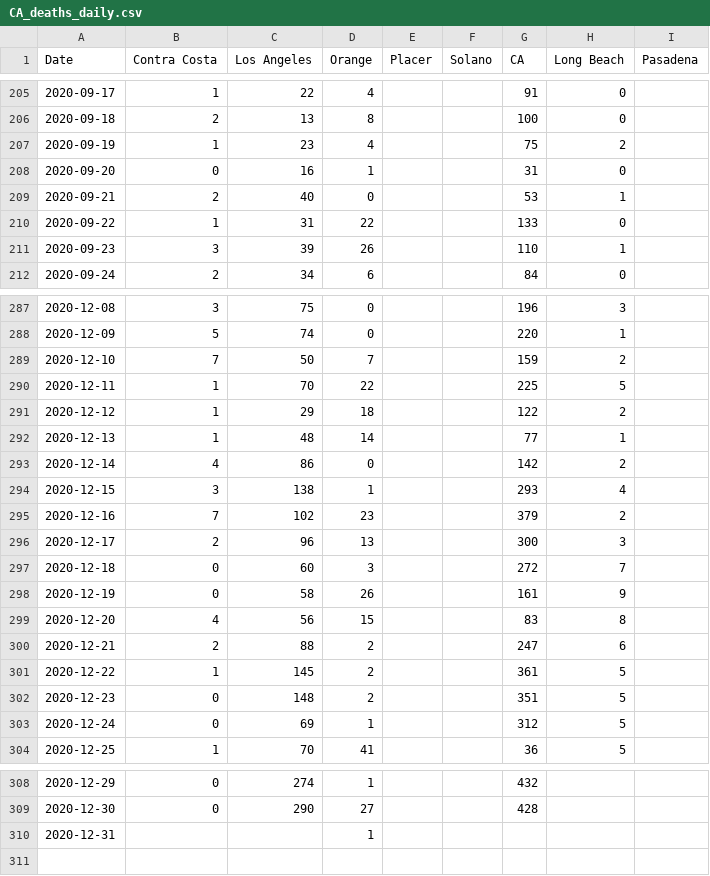
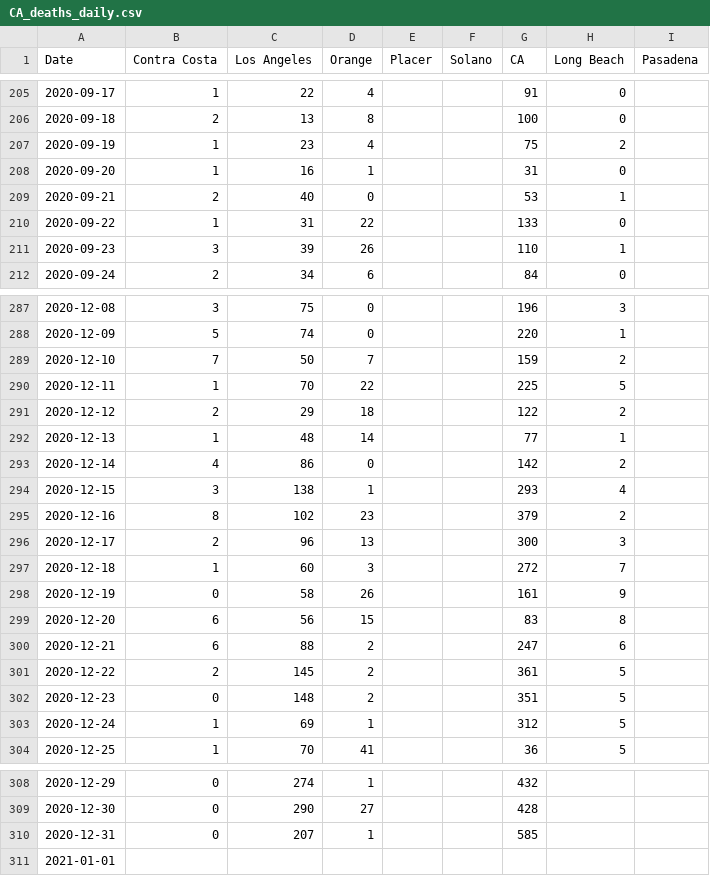
Before and after one commit to cmolodo/covid-19, a CSV file: CA_deaths_daily.csv, drawn as a sheet; only a part is shown, gaps mark what is left out.

```diff
--- a/CA_deaths_daily.csv
+++ b/CA_deaths_daily.csv
@@ -207,3 +207,3 @@ Date,Contra Costa,Los Angeles,Orange,Placer,Solano,CA,Long Beach,Pasadena
 2020-09-19,1,23,4,,,75,2,
-2020-09-20,0,16,1,,,31,0,
+2020-09-20,1,16,1,,,31,0,
 2020-09-21,2,40,0,,,53,1,
@@ -290,3 +290,3 @@ Date,Contra Costa,Los Angeles,Orange,Placer,Solano,CA,Long Beach,Pasadena
 2020-12-11,1,70,22,,,225,5,
-2020-12-12,1,29,18,,,122,2,
+2020-12-12,2,29,18,,,122,2,
 2020-12-13,1,48,14,,,77,1,
@@ -294,11 +294,11 @@ Date,Contra Costa,Los Angeles,Orange,Placer,Solano,CA,Long Beach,Pasadena
 2020-12-15,3,138,1,,,293,4,
-2020-12-16,7,102,23,,,379,2,
+2020-12-16,8,102,23,,,379,2,
 2020-12-17,2,96,13,,,300,3,
-2020-12-18,0,60,3,,,272,7,
+2020-12-18,1,60,3,,,272,7,
 2020-12-19,0,58,26,,,161,9,
-2020-12-20,4,56,15,,,83,8,
-2020-12-21,2,88,2,,,247,6,
-2020-12-22,1,145,2,,,361,5,
+2020-12-20,6,56,15,,,83,8,
+2020-12-21,6,88,2,,,247,6,
+2020-12-22,2,145,2,,,361,5,
 2020-12-23,0,148,2,,,351,5,
-2020-12-24,0,69,1,,,312,5,
+2020-12-24,1,69,1,,,312,5,
 2020-12-25,1,70,41,,,36,5,
@@ -309,2 +309,3 @@ Date,Contra Costa,Los Angeles,Orange,Placer,Solano,CA,Long Beach,Pasadena
 2020-12-30,0,290,27,,,428,,
-2020-12-31,,,1,,,,,
+2020-12-31,0,207,1,,,585,,
+2021-01-01,,,,,,,,
```
Also changed, not shown: CA_cases_daily.csv, CA_cases_timeseries.csv, 3 other files.
